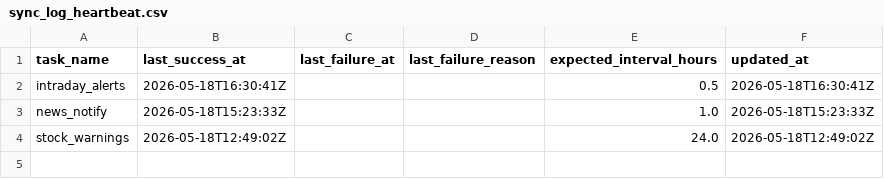
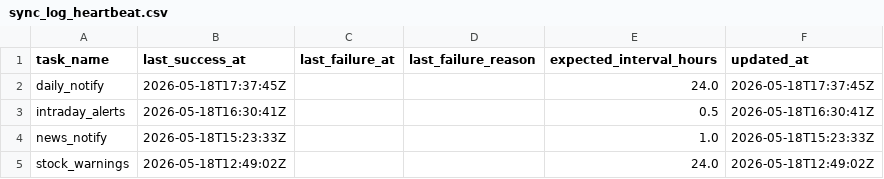
Before and after one commit to jjen0206/stock-screener, a CSV file: data/twse_snapshot/sync_log_heartbeat.csv, drawn as a sheet.

```diff
--- a/data/twse_snapshot/sync_log_heartbeat.csv
+++ b/data/twse_snapshot/sync_log_heartbeat.csv
@@ -1,2 +1,3 @@
 task_name,last_success_at,last_failure_at,last_failure_reason,expected_interval_hours,updated_at
+daily_notify,2026-05-18T17:37:45Z,,,24.0,2026-05-18T17:37:45Z
 intraday_alerts,2026-05-18T16:30:41Z,,,0.5,2026-05-18T16:30:41Z
```
